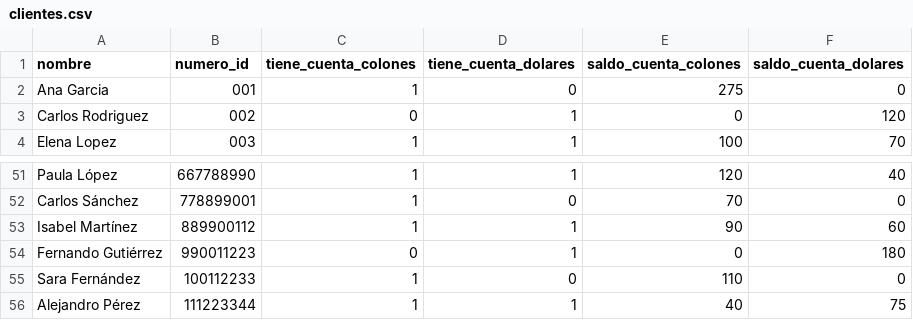
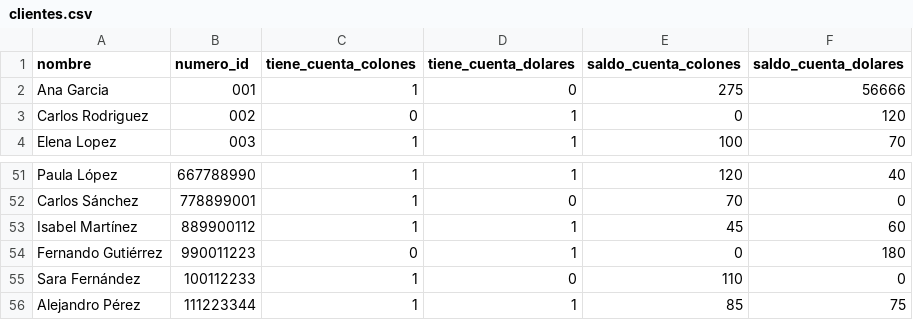
Before and after one commit to rubengm11/ie0217-proyecto, a CSV file: src/clientes.csv, drawn as a sheet; only a part is shown, gaps mark what is left out.

```diff
--- a/src/clientes.csv
+++ b/src/clientes.csv
@@ -1,3 +1,3 @@
 nombre,numero_id,tiene_cuenta_colones,tiene_cuenta_dolares,saldo_cuenta_colones,saldo_cuenta_dolares
-Ana Garcia,001,1,0,275,0
+Ana Garcia,001,1,0,275,56666
 Carlos Rodriguez,002,0,1,0,120
@@ -52,5 +52,5 @@ Paula López,667788990,1,1,120,40
 Carlos Sánchez,778899001,1,0,70,0
-Isabel Martínez,889900112,1,1,90,60
+Isabel Martínez,889900112,1,1,45,60
 Fernando Gutiérrez,990011223,0,1,0,180
 Sara Fernández,100112233,1,0,110,0
-Alejandro Pérez,111223344,1,1,40,75
+Alejandro Pérez,111223344,1,1,85,75
```
Also changed, not shown: src/prestamos.csv, src/tabla_prestamo_solicitado.csv, 3 other files.
